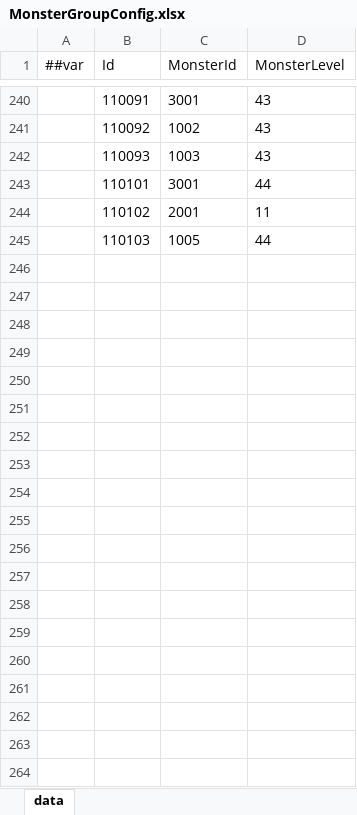
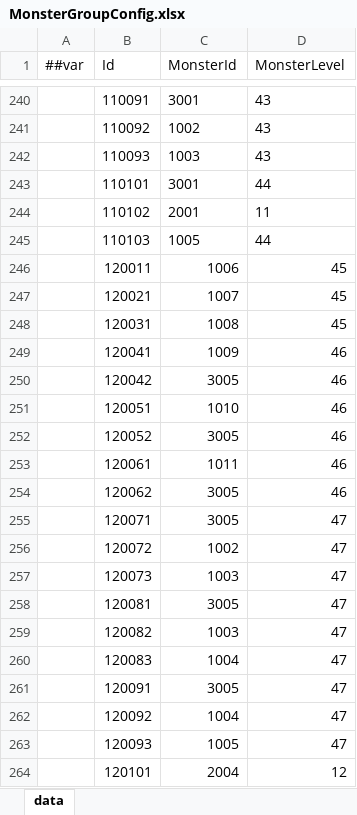
Before and after one commit to snakeazh/cardClient, an Excel workbook: Config/MonsterGroupConfig.xlsx, sheet data, drawn as a sheet; only a part is shown, gaps mark what is left out; values as stored, in another font and other column widths than the file's, no borders; the diff covers the shown part only; the diff names each change by its address in the sheet, - before the commit and + after, or states it on an @@ line.

```diff
--- a/Config/MonsterGroupConfig.xlsx (sheet data)
+++ b/Config/MonsterGroupConfig.xlsx (sheet data)
+row 246:  | 120011 | 1006 | 45
+row 247:  | 120021 | 1007 | 45
+row 248:  | 120031 | 1008 | 45
+row 249:  | 120041 | 1009 | 46
+row 250:  | 120042 | 3005 | 46
+row 251:  | 120051 | 1010 | 46
+row 252:  | 120052 | 3005 | 46
+row 253:  | 120061 | 1011 | 46
+row 254:  | 120062 | 3005 | 46
+row 255:  | 120071 | 3005 | 47
+row 256:  | 120072 | 1002 | 47
+row 257:  | 120073 | 1003 | 47
+row 258:  | 120081 | 3005 | 47
+row 259:  | 120082 | 1003 | 47
+row 260:  | 120083 | 1004 | 47
+row 261:  | 120091 | 3005 | 47
+row 262:  | 120092 | 1004 | 47
+row 263:  | 120093 | 1005 | 47
+row 264:  | 120101 | 2004 | 12
```
Also changed, not shown: 380 added rows elsewhere in this sheet, Config/LevelConfig.xlsx, Config/MonsterConfig.xlsx, 3 other files.
